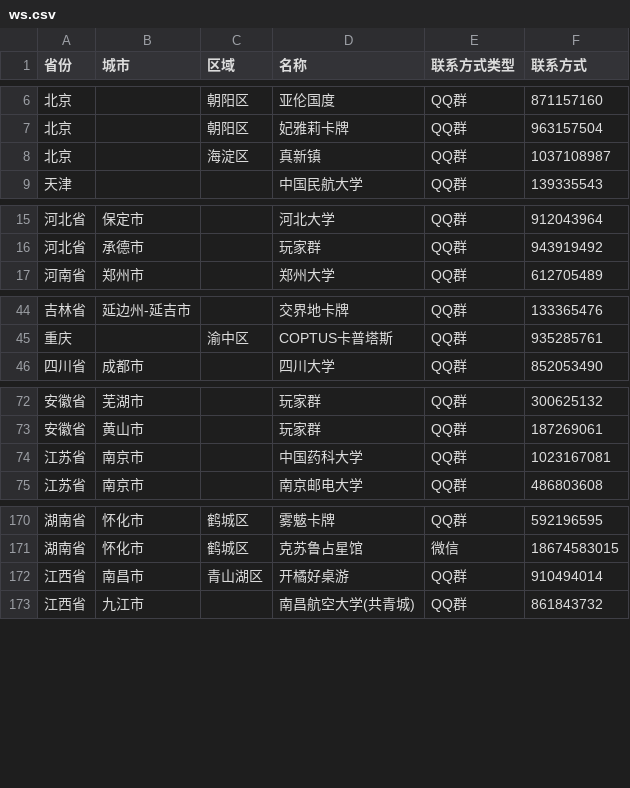
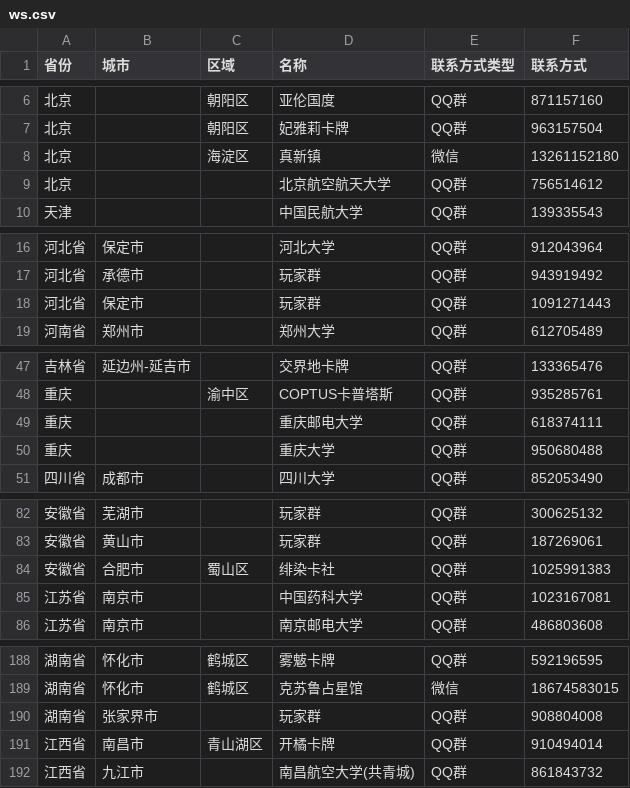
Before and after one commit to U-CLIMAX/TCGToolWS, a CSV file: src/assets/community/ws.csv, drawn as a sheet; only a part is shown, gaps mark what is left out; the diff covers the shown part only.

```diff
--- a/src/assets/community/ws.csv
+++ b/src/assets/community/ws.csv
@@ -7,3 +7,4 @@
 北京,,朝阳区,妃雅莉卡牌,QQ群,963157504
-北京,,海淀区,真新镇,QQ群,1037108987
+北京,,海淀区,真新镇,微信,13261152180
+北京,,,北京航空航天大学,QQ群,756514612
 天津,,,中国民航大学,QQ群,139335543
@@ -16,2 +17,3 @@
 河北省,承德市,,玩家群,QQ群,943919492
+河北省,保定市,,玩家群,QQ群,1091271443
 河南省,郑州市,,郑州大学,QQ群,612705489
@@ -45,2 +48,4 @@
 重庆,,渝中区,COPTUS卡普塔斯,QQ群,935285761
+重庆,,,重庆邮电大学,QQ群,618374111
+重庆,,,重庆大学,QQ群,950680488
 四川省,成都市,,四川大学,QQ群,852053490
@@ -73,2 +83,3 @@
 安徽省,黄山市,,玩家群,QQ群,187269061
+安徽省,合肥市,蜀山区,绯染卡社,QQ群,1025991383
 江苏省,南京市,,中国药科大学,QQ群,1023167081
@@ -171,3 +189,4 @@
 湖南省,怀化市,鹤城区,克苏鲁占星馆,微信,18674583015
-江西省,南昌市,青山湖区,开橘好桌游,QQ群,910494014
+湖南省,张家界市,,玩家群,QQ群,908804008
+江西省,南昌市,青山湖区,开橘卡牌,QQ群,910494014
 江西省,九江市,,南昌航空大学(共青城),QQ群,861843732
```
Also changed, not shown: 13 added rows elsewhere in this file.
